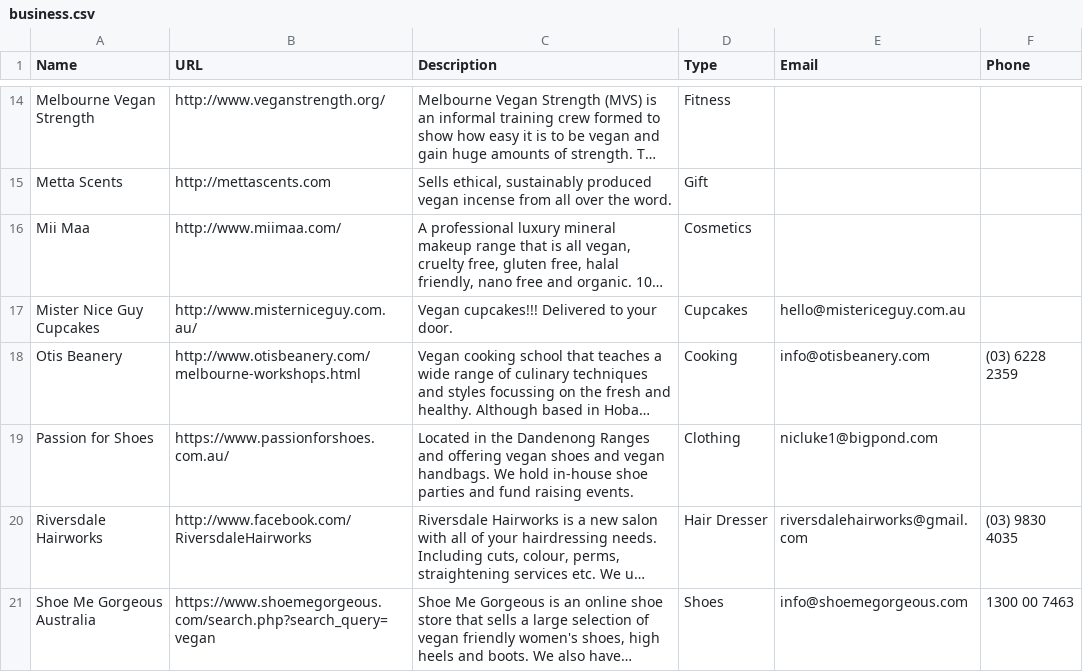
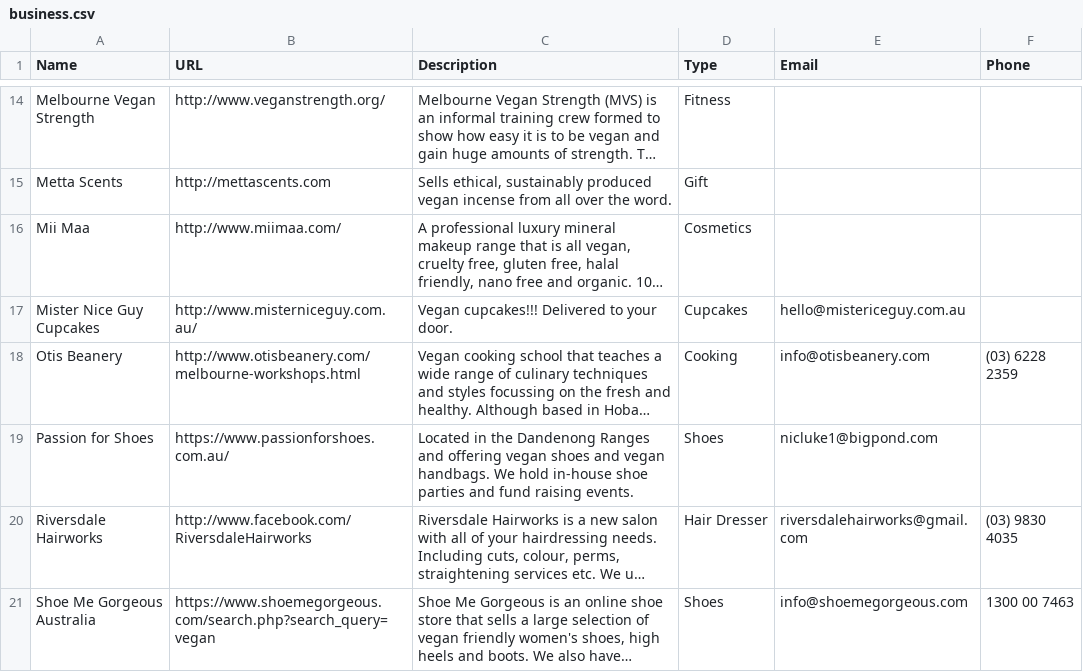
Before and after one commit to xaviershay/veganmelb, a CSV file: data/business.csv, drawn as a sheet; only a part is shown, gaps mark what is left out; long unchanged cells end in …; the diff names each change by its address in the sheet, - before the commit and + after, or states it on an @@ line.

```diff
--- a/data/business.csv
+++ b/data/business.csv
-D19 (Type): Clothing
+D19 (Type): Shoes
```
Also changed, not shown: 1 other file.
